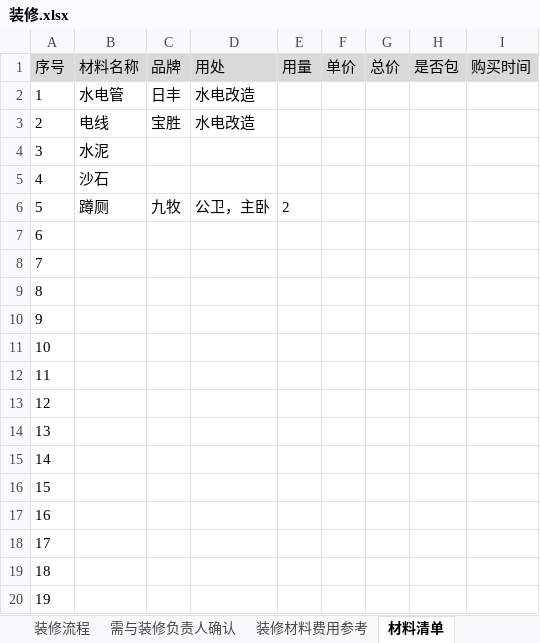
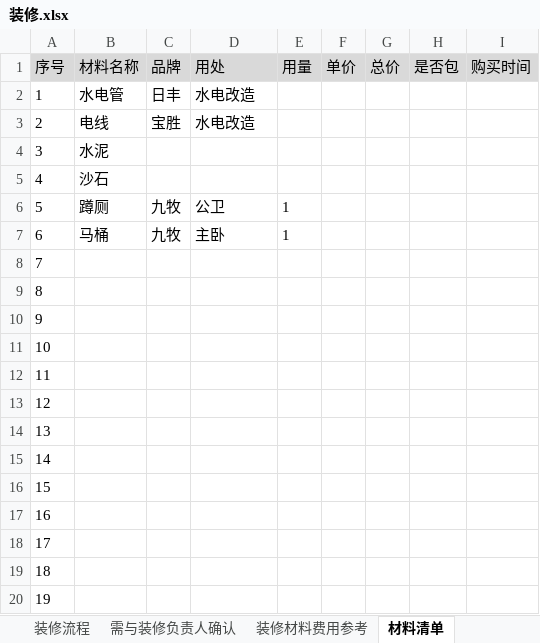
Before and after one commit to xtawgipl/Renovation, an Excel workbook: 装修.xlsx, sheet 材料清单, drawn as a sheet; values as stored, in another font and other column widths than the file's, no borders; the diff names each change by its address in the sheet, - before the commit and + after, or states it on an @@ line.

Commit message:
update

```diff
--- a/装修.xlsx (sheet 材料清单)
+++ b/装修.xlsx (sheet 材料清单)
-D6 (用处): 公卫，主卧
+D6 (用处): 公卫
-E6 (用量): 2
+E6 (用量): 1
-B7 (材料名称): (empty)
+B7 (材料名称): 马桶
-C7 (品牌): (empty)
+C7 (品牌): 九牧
-D7 (用处): (empty)
+D7 (用处): 主卧
-E7 (用量): (empty)
+E7 (用量): 1
```
